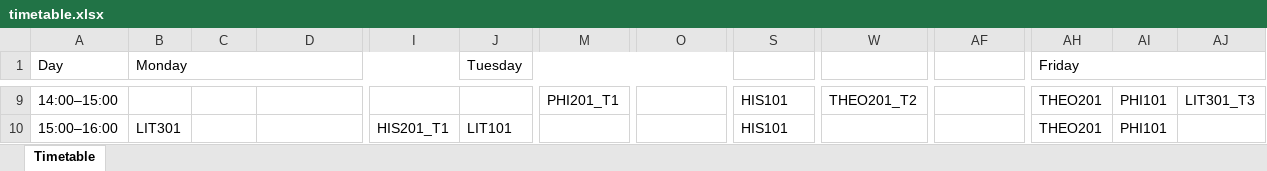
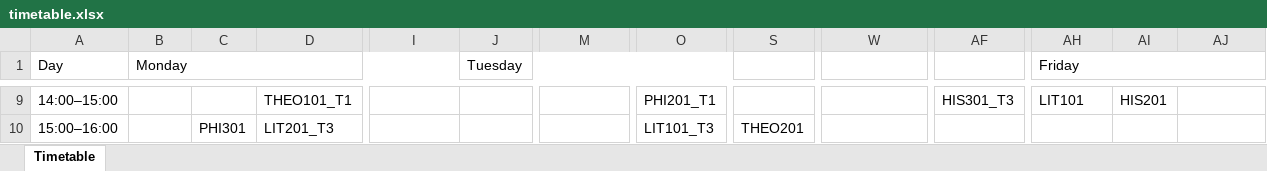
Before and after one commit to Amat2s/university_timetable_scheduler, an Excel workbook: backend/app/scheduler/timetable.xlsx, sheet Timetable, drawn as a sheet; only a part is shown, gaps mark what is left out; values as stored, in another font and other column widths than the file's, no borders; the diff covers the shown part only; the diff names each change by its address in the sheet, - before the commit and + after, or states it on an @@ line.

```diff
--- a/backend/app/scheduler/timetable.xlsx (sheet Timetable)
+++ b/backend/app/scheduler/timetable.xlsx (sheet Timetable)
-D9: (empty)
+D9: THEO101_T1
-M9: PHI201_T1
+M9: (empty)
-O9: (empty)
+O9: PHI201_T1
-S9: HIS101
+S9: (empty)
-W9: THEO201_T2
+W9: (empty)
-AF9: (empty)
+AF9: HIS301_T3
-AH9 (Friday): THEO201
+AH9 (Friday): LIT101
-AI9: PHI101
+AI9: HIS201
-AJ9: LIT301_T3
+AJ9: (empty)
-B10 (Monday): LIT301
+B10 (Monday): (empty)
-C10: (empty)
+C10: PHI301
-D10: (empty)
+D10: LIT201_T3
-I10: HIS201_T1
+I10: (empty)
-J10 (Tuesday): LIT101
+J10 (Tuesday): (empty)
-O10: (empty)
+O10: LIT101_T3
-S10: HIS101
+S10: THEO201
-AH10 (Friday): THEO201
+AH10 (Friday): (empty)
-AI10: PHI101
+AI10: (empty)
```
Also changed, not shown: 92 edited cells elsewhere in this sheet, 27 other files.
